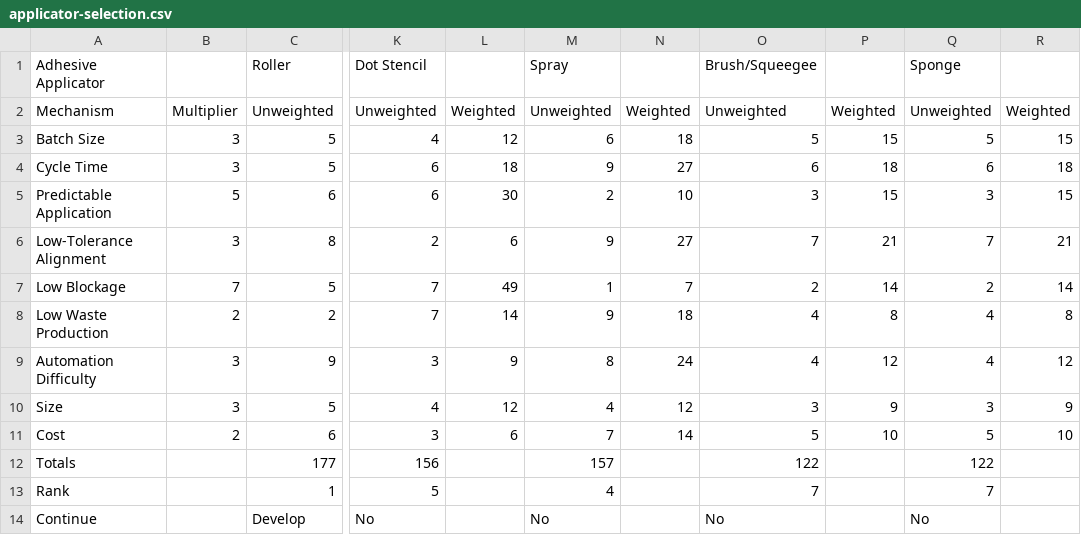
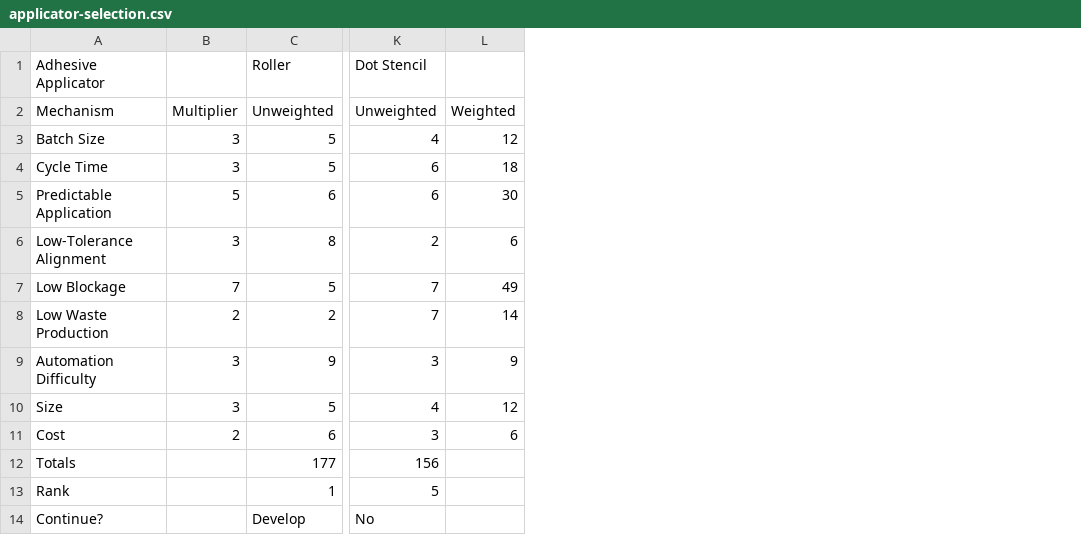
Before and after one commit to jdpieck/Senior-Design-Report-1, a CSV file: matrices/applicator-selection.csv, drawn as a sheet; only a part is shown, gaps mark what is left out; the diff names each change by its address in the sheet, - before the commit and + after, or states it on an @@ line.

```diff
--- a/matrices/applicator-selection.csv
+++ b/matrices/applicator-selection.csv
-column M, rows 1-14: Spray | Unweighted | 6 | 9 | 2 | 9 | 1 | 9 | 8 | 4 | 7 | 157 | 4 | No
-column N, rows 2-11: Weighted | 18 | 27 | 10 | 27 | 7 | 18 | 24 | 12 | 14
-column O, rows 1-14: Brush/Squeegee | Unweighted | 5 | 6 | 3 | 7 | 2 | 4 | 4 | 3 | 5 | 122 | 7 | No
-column P, rows 2-11: Weighted | 15 | 18 | 15 | 21 | 14 | 8 | 12 | 9 | 10
-column Q, rows 1-14: Sponge | Unweighted | 5 | 6 | 3 | 7 | 2 | 4 | 4 | 3 | 5 | 122 | 7 | No
-column R, rows 2-11: Weighted | 15 | 18 | 15 | 21 | 14 | 8 | 12 | 9 | 10
-A14: Continue
+A14: Continue?
```
Also changed, not shown: matrices/feed.csv, matrices/jig.csv, 11 other files.
